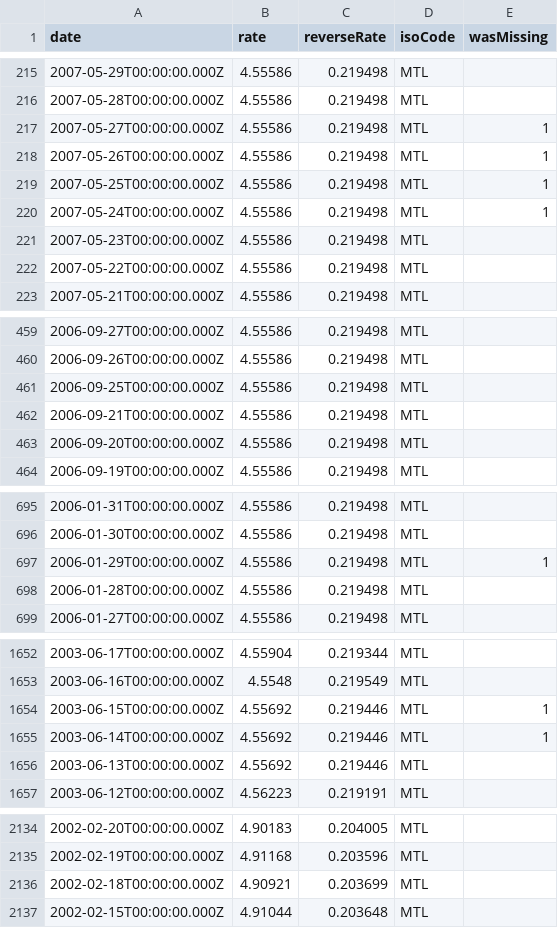
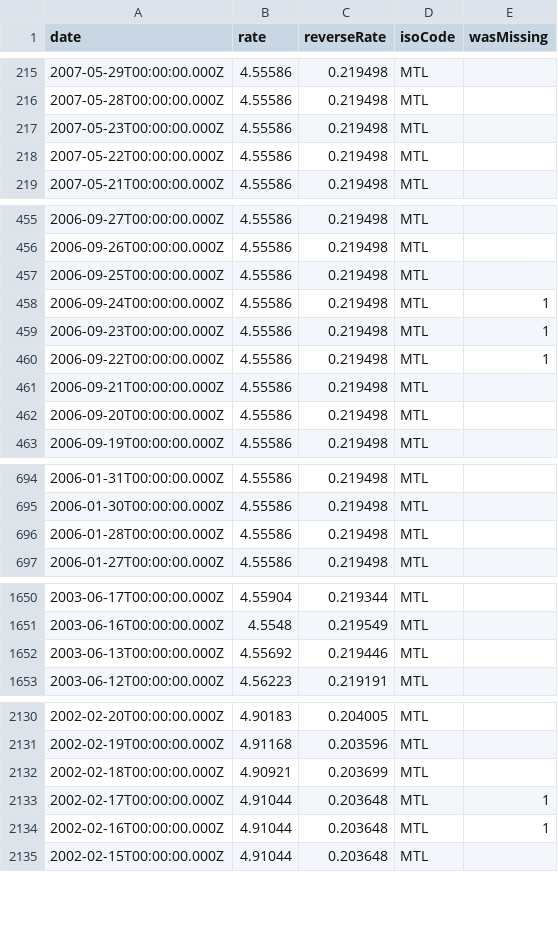
Before and after one commit to GeorgeSG/bnb-currency-exchange-rates, a CSV file: data/MTL.csv, drawn as a sheet; only a part is shown, gaps mark what is left out; removed rows and columns are numbered as before the commit, all else as after; the diff names each change by its address in the sheet, - before the commit and + after, or states it on an @@ line.

```diff
--- a/data/MTL.csv
+++ b/data/MTL.csv
-row 217: 2007-05-27T00:00:00.000Z | 4.55586 | 0.219498 | MTL | 1
-row 218: 2007-05-26T00:00:00.000Z | 4.55586 | 0.219498 | MTL | 1
-row 219: 2007-05-25T00:00:00.000Z | 4.55586 | 0.219498 | MTL | 1
-row 220: 2007-05-24T00:00:00.000Z | 4.55586 | 0.219498 | MTL | 1
+row 458: 2006-09-24T00:00:00.000Z | 4.55586 | 0.219498 | MTL | 1
+row 459: 2006-09-23T00:00:00.000Z | 4.55586 | 0.219498 | MTL | 1
+row 460: 2006-09-22T00:00:00.000Z | 4.55586 | 0.219498 | MTL | 1
-row 697: 2006-01-29T00:00:00.000Z | 4.55586 | 0.219498 | MTL | 1
-row 1654: 2003-06-15T00:00:00.000Z | 4.55692 | 0.219446 | MTL | 1
-row 1655: 2003-06-14T00:00:00.000Z | 4.55692 | 0.219446 | MTL | 1
+row 2133: 2002-02-17T00:00:00.000Z | 4.91044 | 0.203648 | MTL | 1
+row 2134: 2002-02-16T00:00:00.000Z | 4.91044 | 0.203648 | MTL | 1
```
Also changed, not shown: data/ILS.csv, data/INR.csv, 39 other files.
